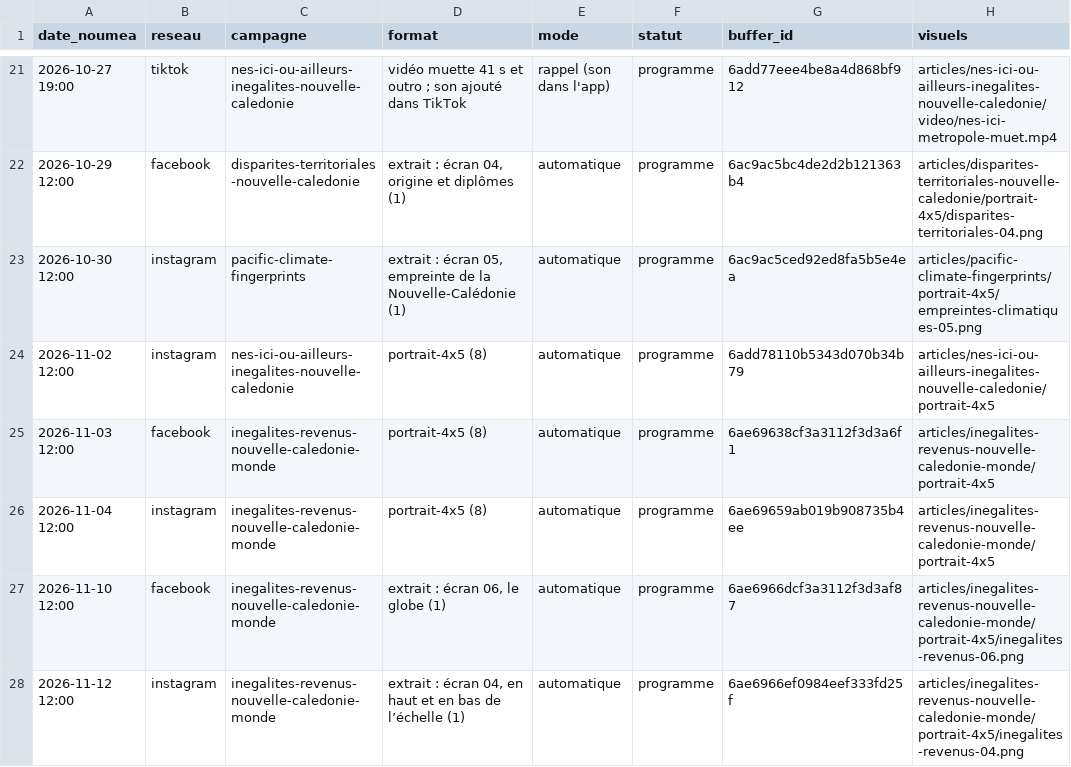
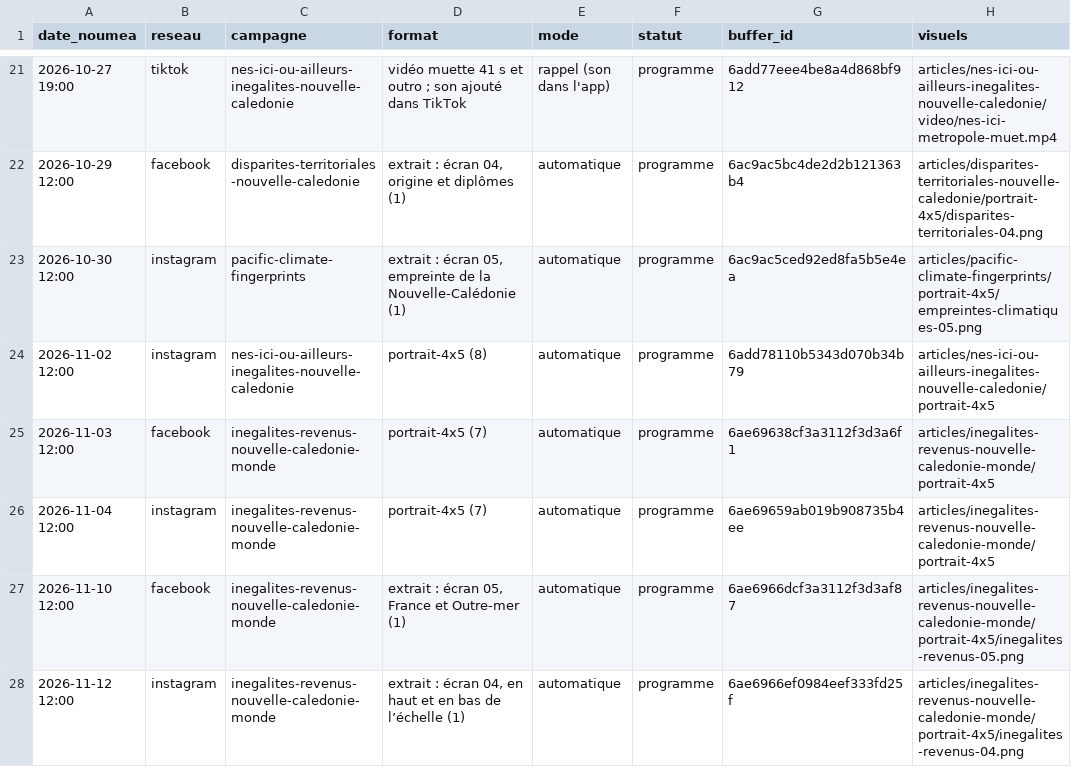
Before and after one commit to jbrouillon/contours-nc-social, a CSV file: calendrier.csv, drawn as a sheet; only a part is shown, gaps mark what is left out.

```diff
--- a/calendrier.csv
+++ b/calendrier.csv
@@ -24,5 +24,5 @@ date_noumea,reseau,campagne,format,mode,statut,buffer_id,visuels
 2026-11-02 12:00,instagram,nes-ici-ou-ailleurs-inegalites-nouvelle-caledonie,portrait-4x5 (8),automatique,programme,6add78110b5343d070b34b79,articles/nes-ici-ou-ailleurs-inegalites-nouvelle-caledonie/portrait-4x5
-2026-11-03 12:00,facebook,inegalites-revenus-nouvelle-caledonie-monde,portrait-4x5 (8),automatique,programme,6ae69638cf3a3112f3d3a6f1,articles/inegalites-revenus-nouvelle-caledonie-monde/portrait-4x5
-2026-11-04 12:00,instagram,inegalites-revenus-nouvelle-caledonie-monde,portrait-4x5 (8),automatique,programme,6ae69659ab019b908735b4ee,articles/inegalites-revenus-nouvelle-caledonie-monde/portrait-4x5
-2026-11-10 12:00,facebook,inegalites-revenus-nouvelle-caledonie-monde,"extrait : écran 06, le globe (1)",automatique,programme,6ae6966dcf3a3112f3d3af87,articles/inegalites-revenus-nouvelle-caledonie-monde/portrait-4x5/inegalites-revenus-06.png
+2026-11-03 12:00,facebook,inegalites-revenus-nouvelle-caledonie-monde,portrait-4x5 (7),automatique,programme,6ae69638cf3a3112f3d3a6f1,articles/inegalites-revenus-nouvelle-caledonie-monde/portrait-4x5
+2026-11-04 12:00,instagram,inegalites-revenus-nouvelle-caledonie-monde,portrait-4x5 (7),automatique,programme,6ae69659ab019b908735b4ee,articles/inegalites-revenus-nouvelle-caledonie-monde/portrait-4x5
+2026-11-10 12:00,facebook,inegalites-revenus-nouvelle-caledonie-monde,"extrait : écran 05, France et Outre-mer (1)",automatique,programme,6ae6966dcf3a3112f3d3af87,articles/inegalites-revenus-nouvelle-caledonie-monde/portrait-4x5/inegalites-revenus-05.png
 2026-11-12 12:00,instagram,inegalites-revenus-nouvelle-caledonie-monde,"extrait : écran 04, en haut et en bas de l’échelle (1)",automatique,programme,6ae6966ef0984eef333fd25f,articles/inegalites-revenus-nouvelle-caledonie-monde/portrait-4x5/inegalites-revenus-04.png
```
Also changed, not shown: 24 other files.
